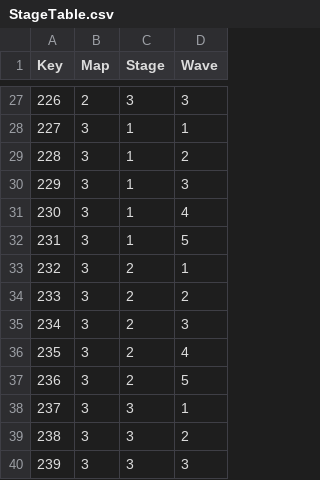
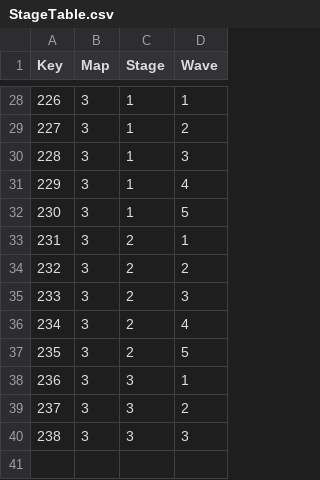
Before and after one commit to sh98923/seonan_Trickal, a CSV file: Assets/Resources/Tables/StageTable.csv, drawn as a sheet; only a part is shown, gaps mark what is left out; the diff covers the shown part only.

```diff
--- a/Assets/Resources/Tables/StageTable.csv
+++ b/Assets/Resources/Tables/StageTable.csv
@@ -27,14 +28,13 @@ Key,Map,Stage,Wave
-226,2,3,3
-227,3,1,1
-228,3,1,2
-229,3,1,3
-230,3,1,4
-231,3,1,5
-232,3,2,1
-233,3,2,2
-234,3,2,3
-235,3,2,4
-236,3,2,5
-237,3,3,1
-238,3,3,2
-239,3,3,3
+226,3,1,1
+227,3,1,2
+228,3,1,3
+229,3,1,4
+230,3,1,5
+231,3,2,1
+232,3,2,2
+233,3,2,3
+234,3,2,4
+235,3,2,5
+236,3,3,1
+237,3,3,2
+238,3,3,3
```
Also changed, not shown: 1 added row and 31 edited cells elsewhere in this file, Assets/Resources/Tables/WaveTable.csv.
